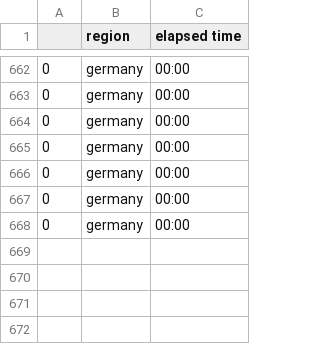
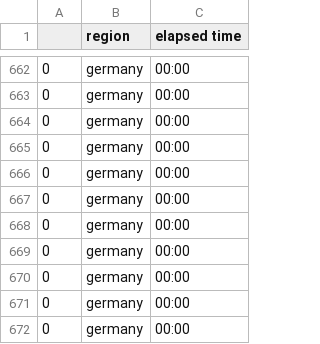
Before and after one commit to Hitchwiki/hitchmap-data, a CSV file: visualization/predictors/logging/time_tracker.csv, drawn as a sheet; only a part is shown, gaps mark what is left out; the diff names each change by its address in the sheet, - before the commit and + after, or states it on an @@ line.

```diff
--- a/visualization/predictors/logging/time_tracker.csv
+++ b/visualization/predictors/logging/time_tracker.csv
+row 669: 0 | germany | 00:00
+row 670: 0 | germany | 00:00
+row 671: 0 | germany | 00:00
+row 672: 0 | germany | 00:00
```
Also changed, not shown: 7 other files.
